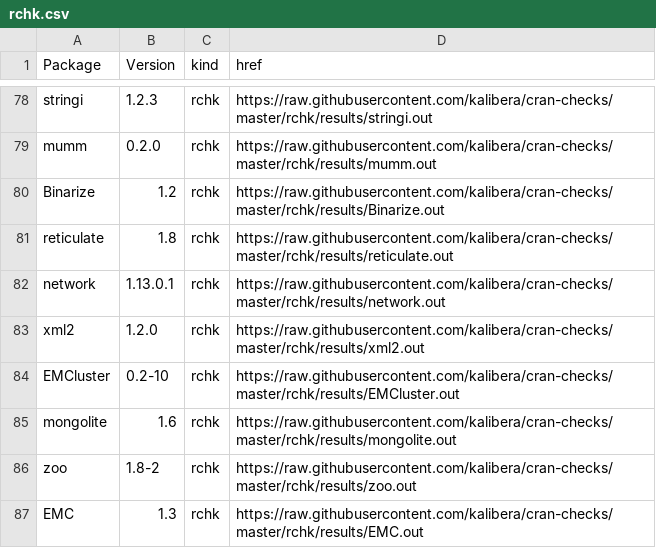
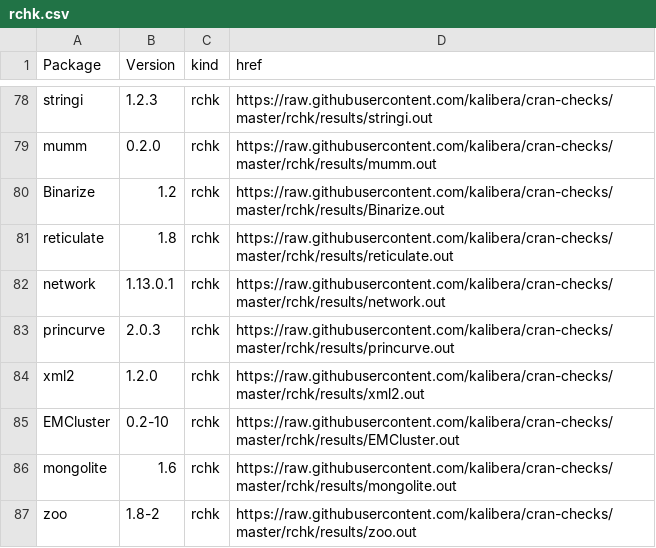
Before and after one commit to kalibera/cran-checks, a CSV file: rchk/rchk.csv, drawn as a sheet; only a part is shown, gaps mark what is left out; the shorter side is filled out with more unchanged rows.

Commit message:
Updated results.

```diff
--- a/rchk/rchk.csv
+++ b/rchk/rchk.csv
@@ -82,2 +82,3 @@ reticulate,1.8,rchk,https://raw.githubusercontent.com/kalibera/cran-checks/maste
 network,1.13.0.1,rchk,https://raw.githubusercontent.com/kalibera/cran-checks/master/rchk/results/network.out
+princurve,2.0.3,rchk,https://raw.githubusercontent.com/kalibera/cran-checks/master/rchk/results/princurve.out
 xml2,1.2.0,rchk,https://raw.githubusercontent.com/kalibera/cran-checks/master/rchk/results/xml2.out
```
Also changed, not shown: 1 other file.
